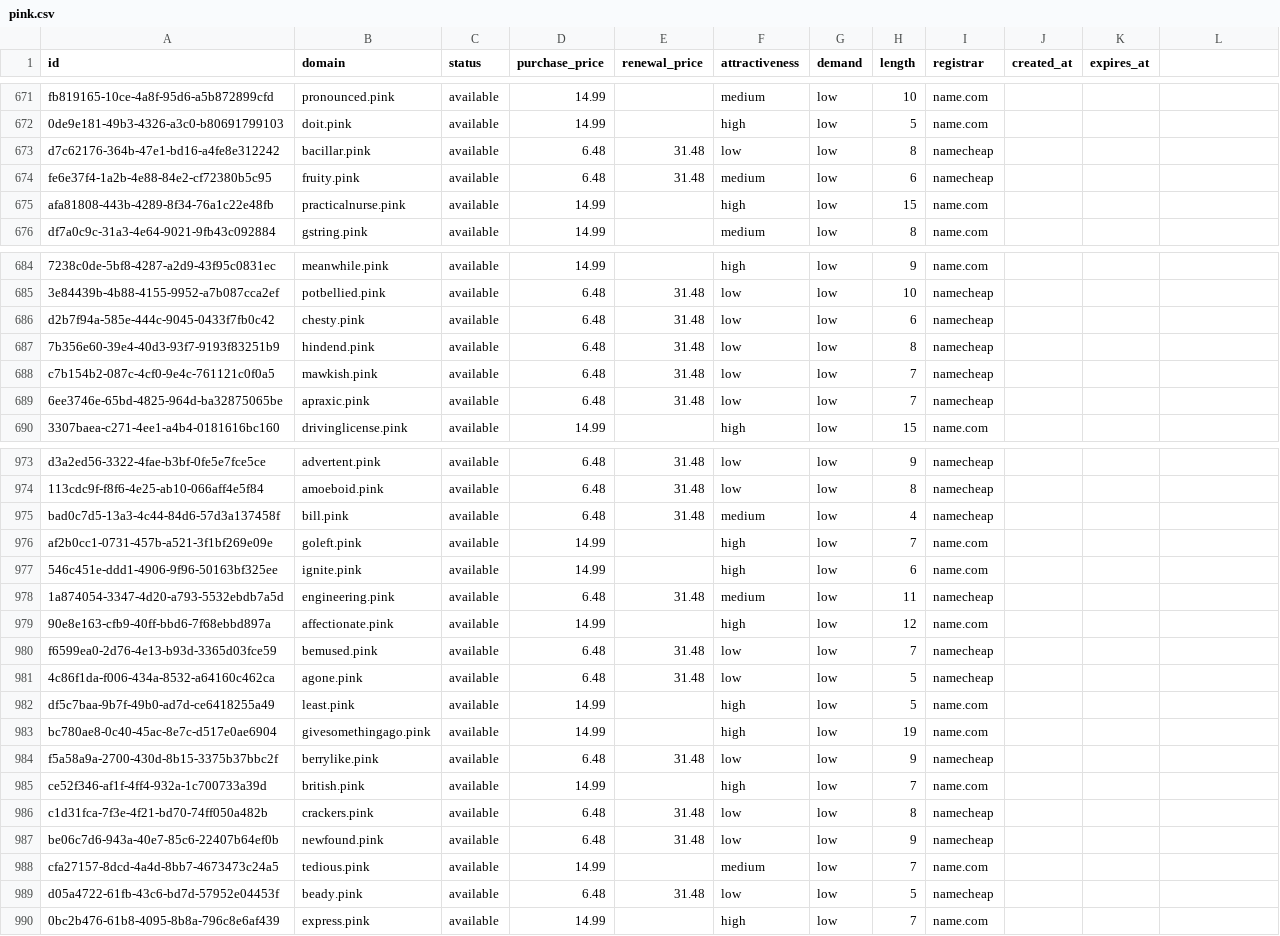
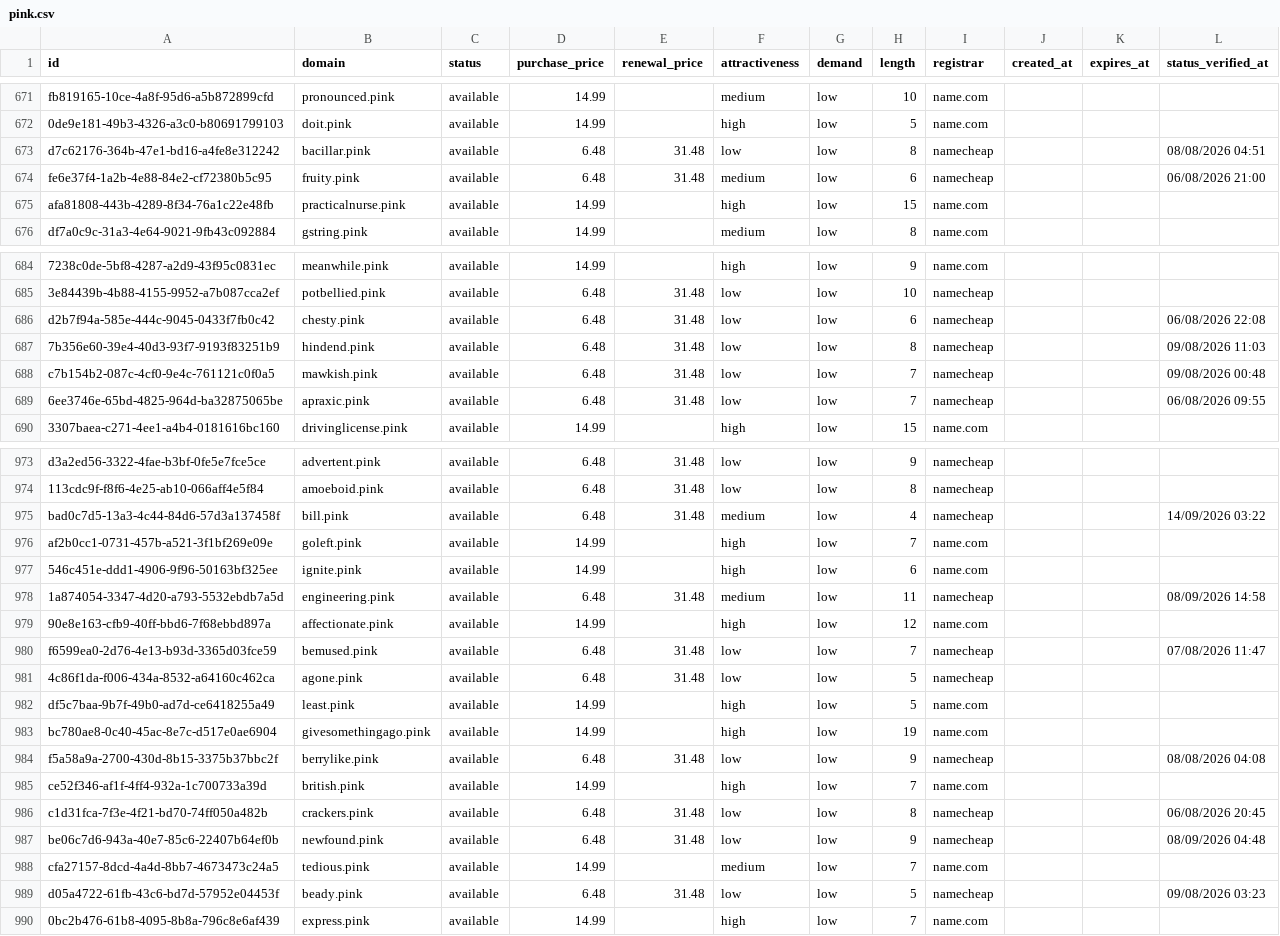
Before and after one commit to UniqueDomains/pink-oneword-domains, a CSV file: pink.csv, drawn as a sheet; only a part is shown, gaps mark what is left out; the diff covers the shown part only; the diff names each change by its address in the sheet, - before the commit and + after, or states it on an @@ line.

```diff
--- a/pink.csv
+++ b/pink.csv
-L1: (empty)
+L1: status_verified_at
-L673 (status_verified_at): (empty)
+L673 (status_verified_at): 08/08/2026 04:51
-L674 (status_verified_at): (empty)
+L674 (status_verified_at): 06/08/2026 21:00
-L686 (status_verified_at): (empty)
+L686 (status_verified_at): 06/08/2026 22:08
-L687 (status_verified_at): (empty)
+L687 (status_verified_at): 09/08/2026 11:03
-L688 (status_verified_at): (empty)
+L688 (status_verified_at): 09/08/2026 00:48
-L689 (status_verified_at): (empty)
+L689 (status_verified_at): 06/08/2026 09:55
-L975 (status_verified_at): (empty)
+L975 (status_verified_at): 14/09/2026 03:22
-L978 (status_verified_at): (empty)
+L978 (status_verified_at): 08/09/2026 14:58
-L980 (status_verified_at): (empty)
+L980 (status_verified_at): 07/08/2026 11:47
-L984 (status_verified_at): (empty)
+L984 (status_verified_at): 08/08/2026 04:08
-L986 (status_verified_at): (empty)
+L986 (status_verified_at): 06/08/2026 20:45
-L987 (status_verified_at): (empty)
+L987 (status_verified_at): 08/09/2026 04:48
-L989 (status_verified_at): (empty)
+L989 (status_verified_at): 09/08/2026 03:23
```
Also changed, not shown: 117 edited cells elsewhere in this file, 6 other files.
